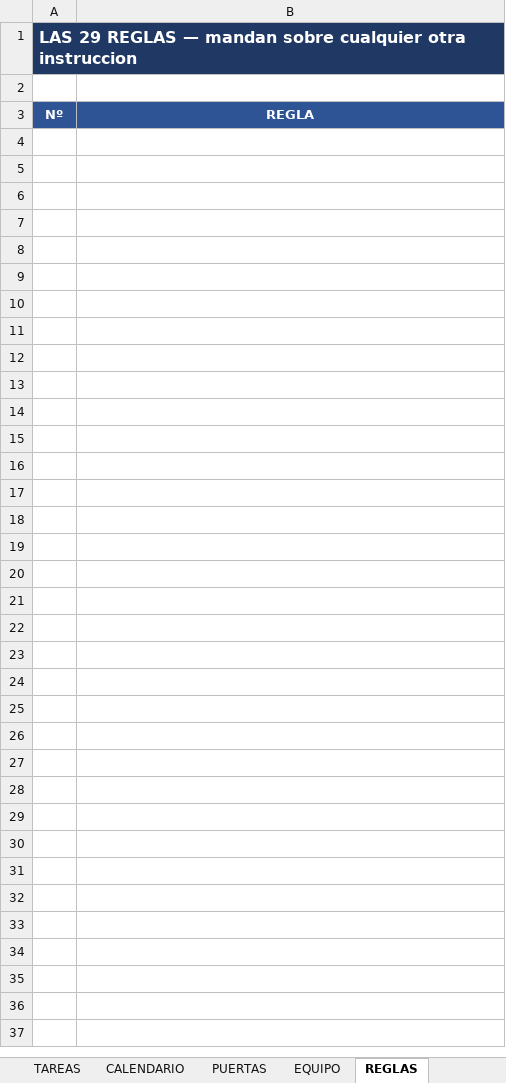
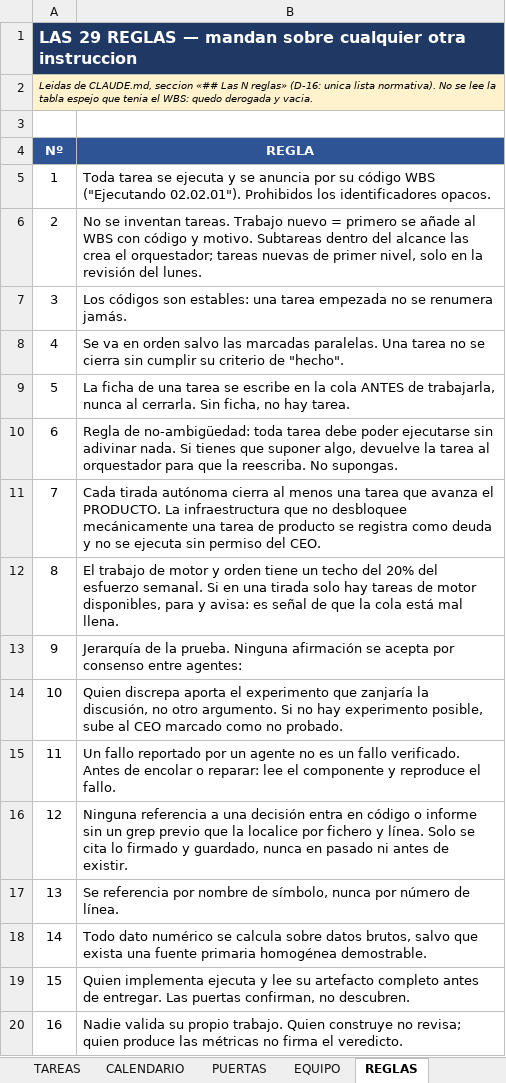
Before and after one commit to martinreina23/bot-trading, an Excel workbook: 05-vista-ceo/WBS_Bot_Trading_v0.9.xlsx, sheet REGLAS, drawn as a sheet; only a part is shown; values as stored, in another font and other column widths than the file's, no borders; the diff covers the shown part only; the diff names each change by its address in the sheet, - before the commit and + after, or states it on an @@ line.

```diff
--- a/05-vista-ceo/WBS_Bot_Trading_v0.9.xlsx (sheet REGLAS)
+++ b/05-vista-ceo/WBS_Bot_Trading_v0.9.xlsx (sheet REGLAS)
+row 2: Leidas de CLAUDE.md, seccion «## Las N reglas» (D-16: unica lista normativa). No se lee la tabla espejo que tenia el WBS: quedo derogada y vacia.
+row 5: 1 | Toda tarea se ejecuta y se anuncia por su código WBS ("Ejecutando 02.02.01"). Prohibidos los identificadores opacos.
+row 6: 2 | No se inventan tareas. Trabajo nuevo = primero se añade al WBS con código y motivo. Subtareas dentro del alcance las crea el orquestador; tareas nuevas de primer nivel, solo en la revisión del lunes.
+row 7: 3 | Los códigos son estables: una tarea empezada no se renumera jamás.
+row 8: 4 | Se va en orden salvo las marcadas paralelas. Una tarea no se cierra sin cumplir su criterio de "hecho".
+row 9: 5 | La ficha de una tarea se escribe en la cola ANTES de trabajarla, nunca al cerrarla. Sin ficha, no hay tarea.
+row 10: 6 | Regla de no-ambigüedad: toda tarea debe poder ejecutarse sin adivinar nada. Si tienes que suponer algo, devuelve la tarea al orquestador para que la reescriba. No supongas.
+row 11: 7 | Cada tirada autónoma cierra al menos una tarea que avanza el PRODUCTO. La infraestructura que no desbloquee mecánicamente una tarea de producto se registra como deuda y no se ejecuta sin permiso del CEO.
+row 12: 8 | El trabajo de motor y orden tiene un techo del 20% del esfuerzo semanal. Si en una tirada solo hay tareas de motor disponibles, para y avisa: es señal de que la cola está mal llena.
+row 13: 9 | Jerarquía de la prueba. Ninguna afirmación se acepta por consenso entre agentes:
+row 14: 10 | Quien discrepa aporta el experimento que zanjaría la discusión, no otro argumento. Si no hay experimento posible, sube al CEO marcado como no probado.
+row 15: 11 | Un fallo reportado por un agente no es un fallo verificado. Antes de encolar o reparar: lee el componente y reproduce el fallo.
+row 16: 12 | Ninguna referencia a una decisión entra en código o informe sin un grep previo que la localice por fichero y línea. Solo se cita lo firmado y guardado, nunca en pasado ni antes de existir.
+row 17: 13 | Se referencia por nombre de símbolo, nunca por número de línea.
+row 18: 14 | Todo dato numérico se calcula sobre datos brutos, salvo que exista una fuente primaria homogénea demostrable.
+row 19: 15 | Quien implementa ejecuta y lee su artefacto completo antes de entregar. Las puertas confirman, no descubren.
+row 20: 16 | Nadie valida su propio trabajo. Quien construye no revisa; quien produce las métricas no firma el veredicto.
```
Also changed, not shown: 13 added rows elsewhere in this sheet, sheet LECCIONES, sheet DECISIONES, sheet TAREAS, sheet PANEL, sheet SIGUIENTE, 4 other files.
